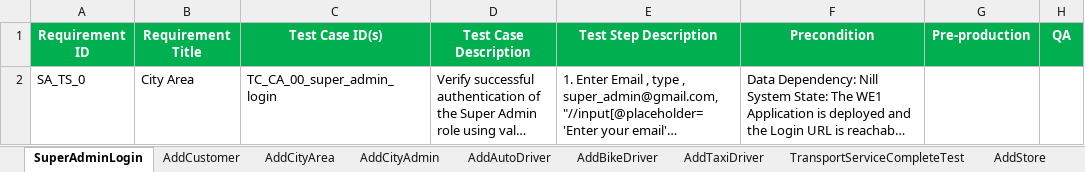
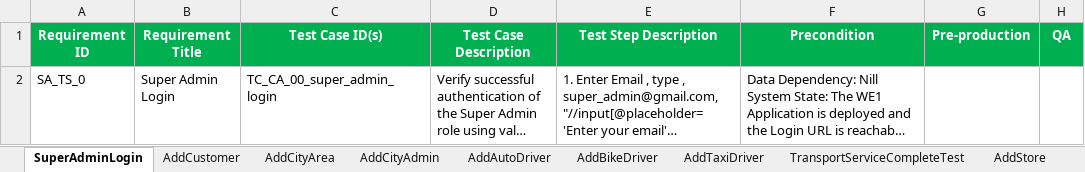
Before and after one commit to faizal08/ABCD_Framework, an Excel workbook: we1_superAdmin_regression.xlsx, sheet SuperAdminLogin, drawn as a sheet; long unchanged cells end in …; values as stored, in another font and other column widths than the file's, no borders; the diff names each change by its address in the sheet, - before the commit and + after, or states it on an @@ line.

```diff
--- a/we1_superAdmin_regression.xlsx (sheet SuperAdminLogin)
+++ b/we1_superAdmin_regression.xlsx (sheet SuperAdminLogin)
-B2 (Requirement Title): City Area
+B2 (Requirement Title): Super Admin Login
```
Also changed, not shown: sheet TransportServiceCompleteTest, 2 other files.
